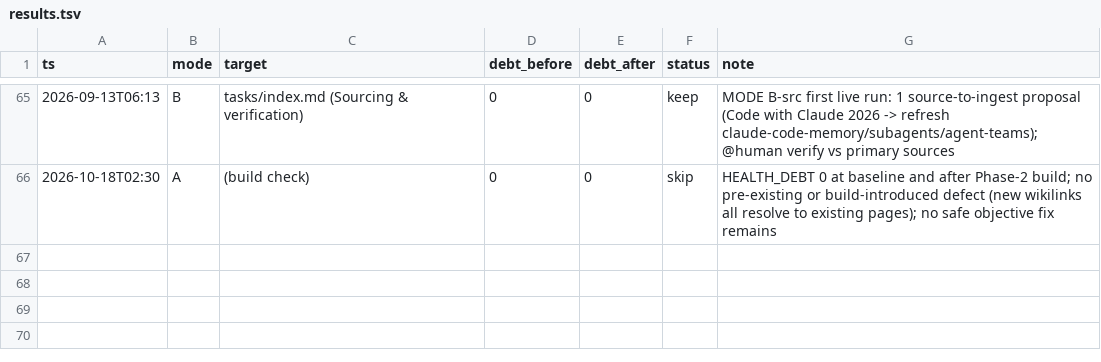
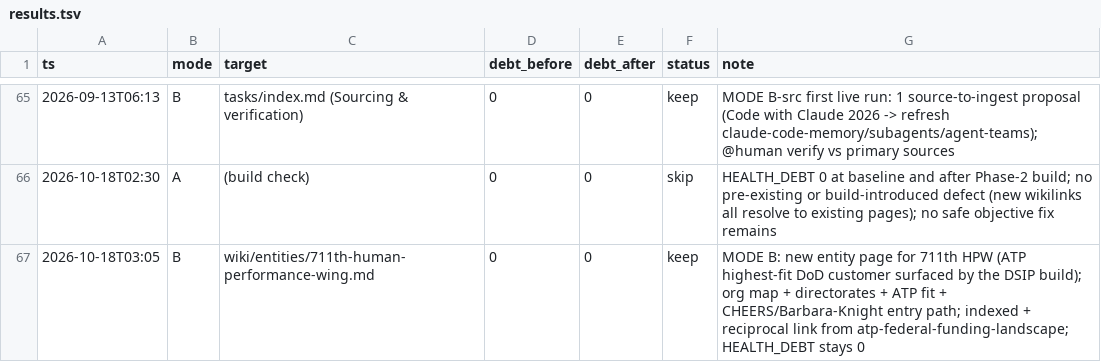
Before and after one commit to ckannam/Second_Brain, a TSV file: autoresearch/results.tsv, drawn as a sheet; only a part is shown, gaps mark what is left out; the diff names each change by its address in the sheet, - before the commit and + after, or states it on an @@ line.

```diff
--- a/autoresearch/results.tsv
+++ b/autoresearch/results.tsv
+row 67: 2026-10-18T03:05 | B | wiki/entities/711th-human-performance-wing.md | 0 | 0 | keep | MODE B: new entity page for 711th HPW (ATP highest-fit DoD customer surfaced by the DSIP build); org map + directorates + ATP fit + CHEERS/Barbara-Knight entry path; indexed + reciprocal link from atp-federal-funding-landscape; HEALTH_DEBT stays 0
```
Also changed, not shown: 3 other files.
